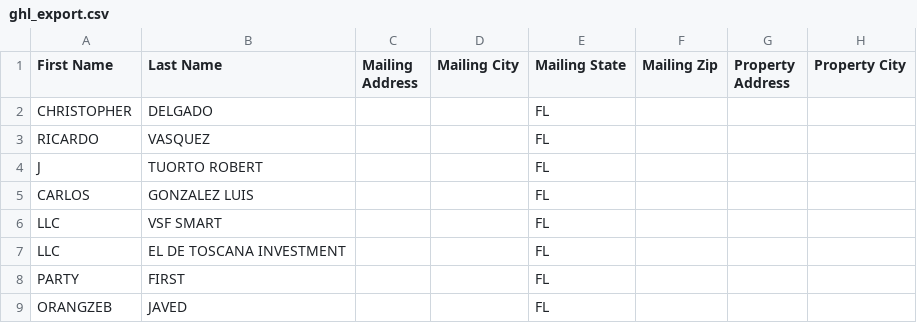
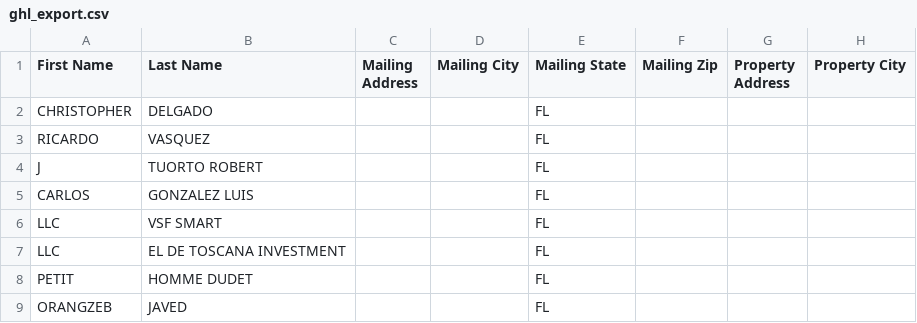
Before and after one commit to figlesias7/osceola-intel, a CSV file: data/ghl_export.csv, drawn as a sheet; only a part is shown; the diff names each change by its address in the sheet, - before the commit and + after, or states it on an @@ line.

```diff
--- a/data/ghl_export.csv
+++ b/data/ghl_export.csv
-A8 (First Name): PARTY
+A8 (First Name): PETIT
-B8 (Last Name): FIRST
+B8 (Last Name): HOMME DUDET
```
Also changed, not shown: 2 other files.
